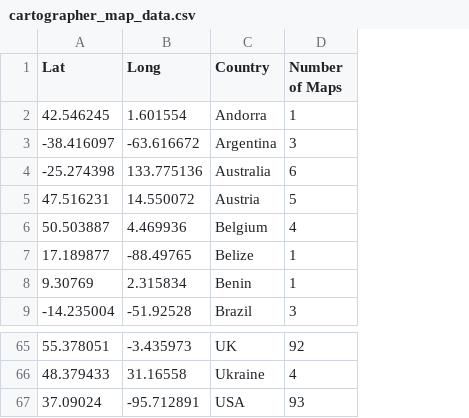
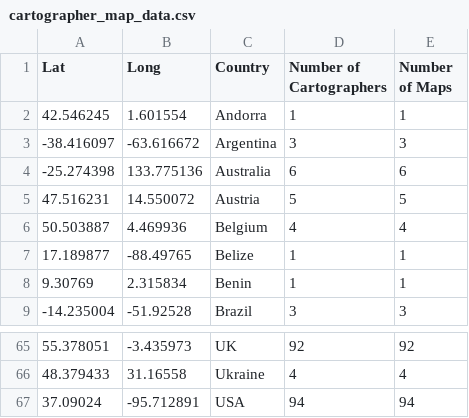
Before and after one commit to dakvid/30DayMapChallenge2020Metadata, a CSV file: stats/cartographer_map_data.csv, drawn as a sheet; only a part is shown, gaps mark what is left out; addresses are those after the commit; the diff names each change by its address in the sheet, - before the commit and + after, or states it on an @@ line.

Commit message:
Update stats

```diff
--- a/stats/cartographer_map_data.csv
+++ b/stats/cartographer_map_data.csv
+column D (Number of Cartographers), rows 2-9: 1 | 3 | 6 | 5 | 4 | 1 | 1 | 3; rows 65-67: 92 | 4 | 94
-E67 (Number of Maps): 93
+E67 (Number of Maps): 94
```
Also changed, not shown: stats/country_map_data.csv.
